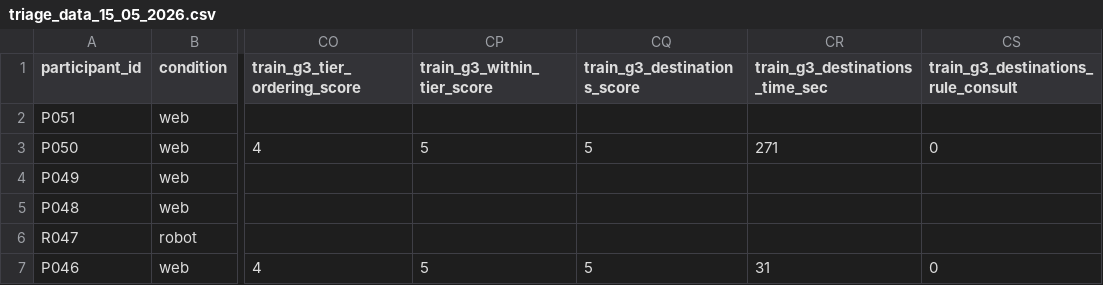
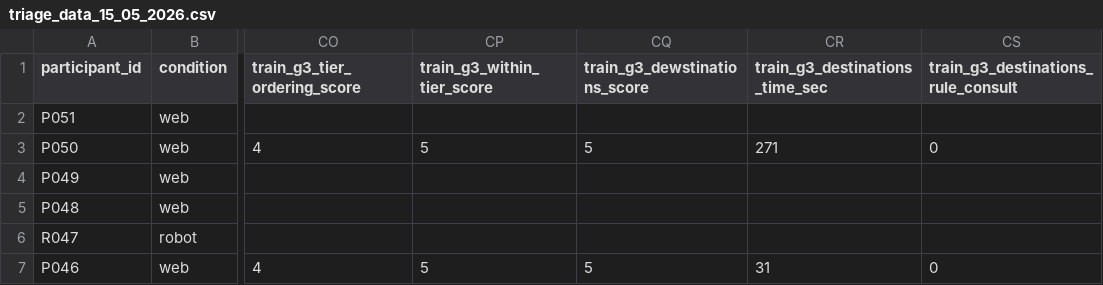
Before and after one commit to martinsll/triage-app, a CSV file: results/triage_data_15_05_2026.csv, drawn as a sheet; only a part is shown, gaps mark what is left out; the diff names each change by its address in the sheet, - before the commit and + after, or states it on an @@ line.

```diff
--- a/results/triage_data_15_05_2026.csv
+++ b/results/triage_data_15_05_2026.csv
-CQ1: train_g3_destinations_score
+CQ1: train_g3_dewstinations_score
```
Also changed, not shown: 7 other files.
